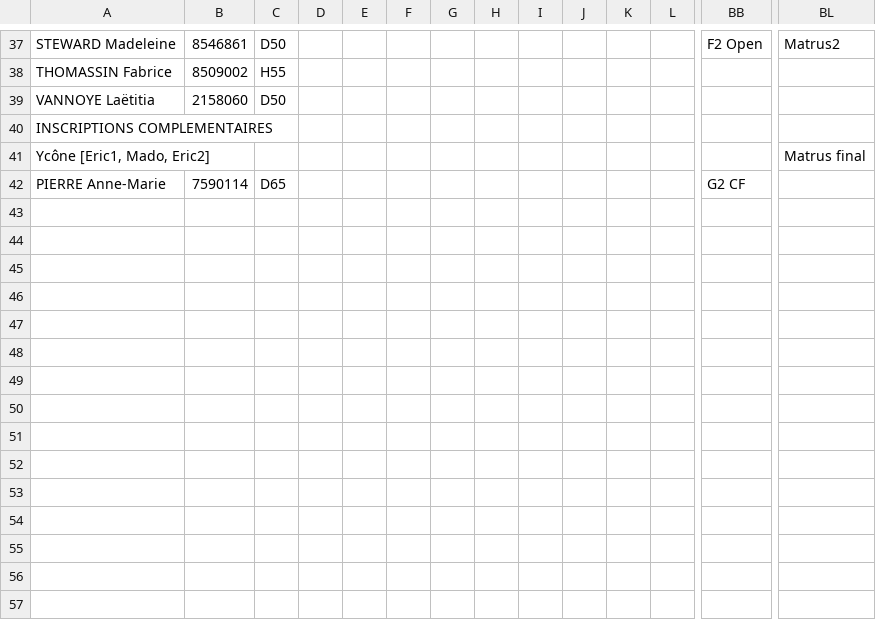
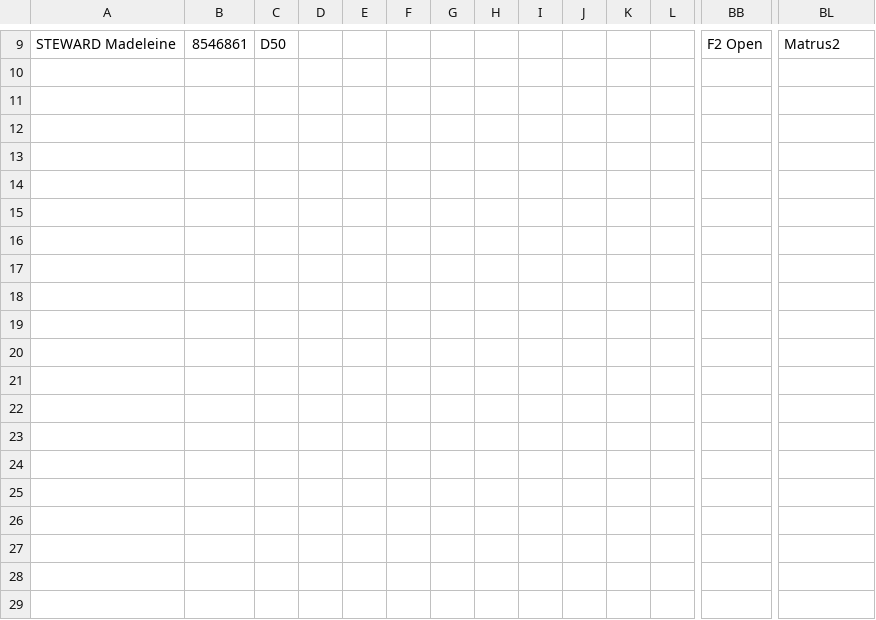
Before and after one commit to erikpier2/pam, a CSV file: donnees.csv, drawn as a sheet; only a part is shown, gaps mark what is left out; addresses are those after the commit; rows hold the shown columns only; the diff covers the shown part only; the diff names each change by its address in the sheet, - before the commit and + after, or states it on an @@ line.

```diff
--- a/donnees.csv
+++ b/donnees.csv
-row 10: THOMASSIN Fabrice | 8509002 | H55
+row 10: (empty)
-row 11: VANNOYE Laëtitia | 2158060 | D50
+row 11: (empty)
-A12: INSCRIPTIONS COMPLEMENTAIRES
+A12: (empty)
-row 13: Ycône [Eric1, Mado, Eric2] |  |  |  |  |  |  |  |  |  |  |  |  | Matrus final
+row 13: (empty)
-row 14: PIERRE Anne-Marie | 7590114 | D65 |  |  |  |  |  |  |  |  |  | G2 CF
+row 14: (empty)
+row 15: (empty)
+row 16: (empty)
+row 17: (empty)
+row 18: (empty)
+row 19: (empty)
+row 20: (empty)
+row 21: (empty)
+row 22: (empty)
+row 23: (empty)
+row 24: (empty)
+row 25: (empty)
+row 26: (empty)
+row 27: (empty)
+row 28: (empty)
+row 29: (empty)
```
Also changed, not shown: 16 added rows and 31 removed rows elsewhere in this file, 1 other file.
